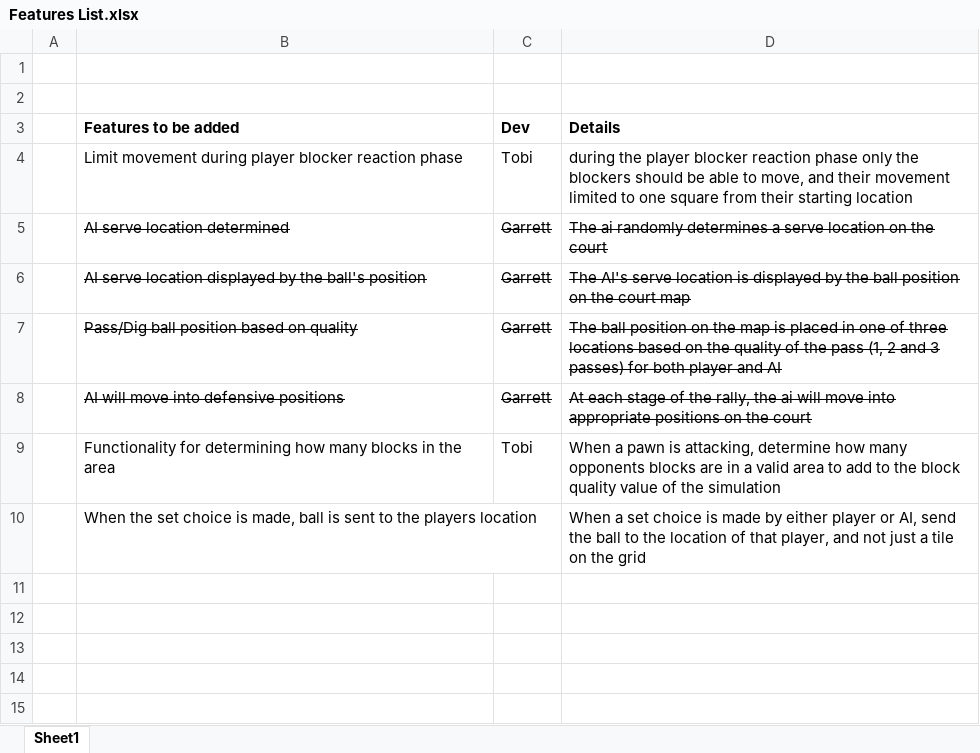
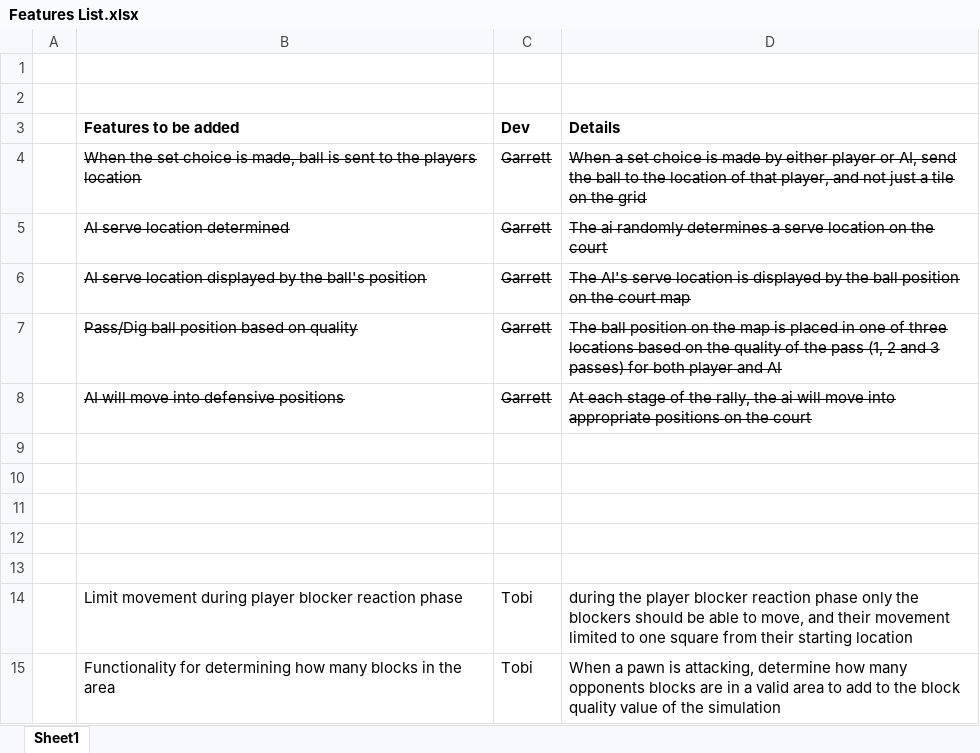
Before and after one commit to TobiasBauerC/NewVBallSim, an Excel workbook: Documentation/Features List.xlsx, sheet Sheet1, drawn as a sheet; values as stored, in another font and other column widths than the file's, no borders; removed rows and columns are numbered as before the commit, all else as after; the diff names each change by its address in the sheet, - before the commit and + after, or states it on an @@ line.

Commit message:
Added functionality to send the ball to whichever player was set for both AI and Player

```diff
--- a/Documentation/Features List.xlsx (sheet Sheet1)
+++ b/Documentation/Features List.xlsx (sheet Sheet1)
+row 4:  | When the set choice is made, ball is sent to the players location | Garrett | When a set choice is made by either player or AI, send the ball to the location of that player, and not just a tile on the grid
+row 9: (empty)
+row 10: (empty)
+row 11: (empty)
+row 12: (empty)
+row 13: (empty)
@@ row 4 moved to row 14: Limit movement during player blocker rea… @@
-row 10:  | When the set choice is made, ball is sent to the players location |  | When a set choice is made by either player or AI, send the ball to the location of that player, and not just a tile on the grid
```
Also changed, not shown: 2 other files.
